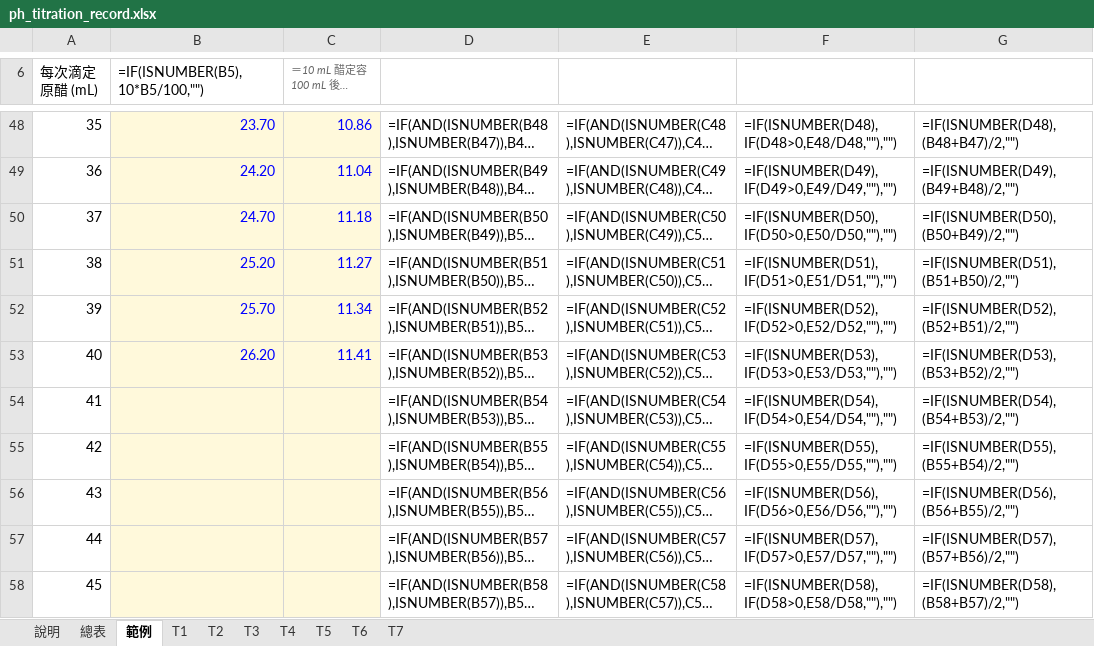
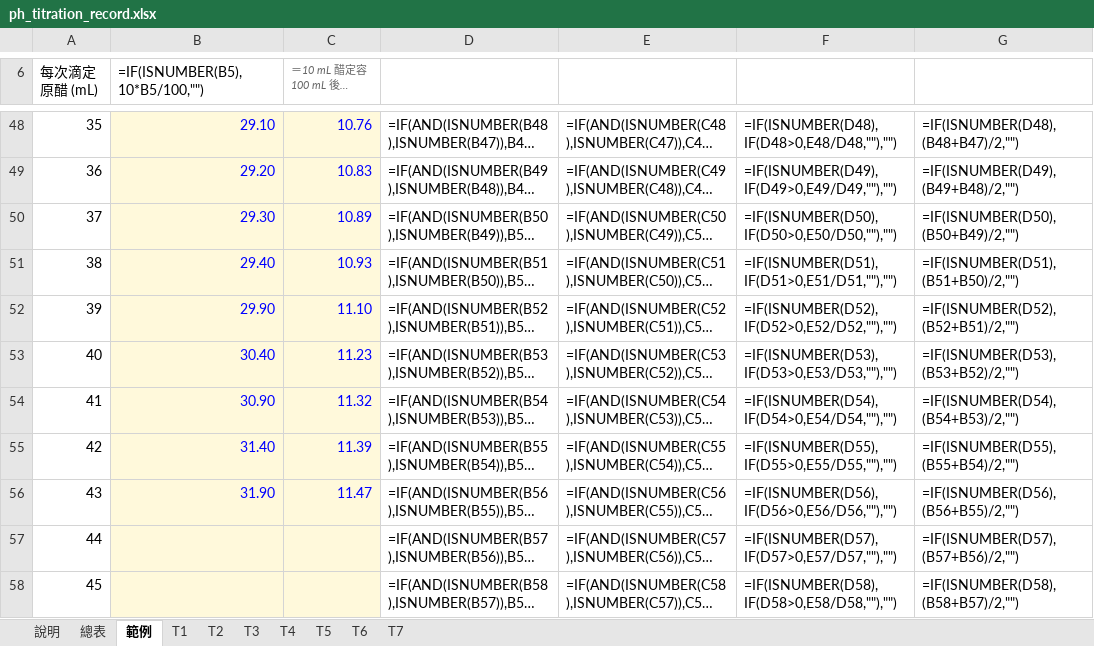
Before and after one commit to Tai-ShengYeh/food-analysis-lab, an Excel workbook: labs/wx_vinegar_acid/ph_titration_record.xlsx, sheet 範例, drawn as a sheet; only a part is shown, gaps mark what is left out; long unchanged cells end in …; values as stored, in another font and other column widths than the file's, no borders; formulas without a stored value are shown as written; charts and pictures not drawn; the diff covers the shown part only; the diff names each change by its address in the sheet, - before the commit and + after, or states it on an @@ line.

```diff
--- a/labs/wx_vinegar_acid/ph_titration_record.xlsx (sheet 範例)
+++ b/labs/wx_vinegar_acid/ph_titration_record.xlsx (sheet 範例)
-B48 (=IF(ISNUMBER(B5),10*B5/100,"")): 23.70
+B48 (=IF(ISNUMBER(B5),10*B5/100,"")): 29.10
-C48 (＝10 mL 醋定容 100 mL 後取的量): 10.86
+C48 (＝10 mL 醋定容 100 mL 後取的量): 10.76
-B49 (=IF(ISNUMBER(B5),10*B5/100,"")): 24.20
+B49 (=IF(ISNUMBER(B5),10*B5/100,"")): 29.20
-C49 (＝10 mL 醋定容 100 mL 後取的量): 11.04
+C49 (＝10 mL 醋定容 100 mL 後取的量): 10.83
-B50 (=IF(ISNUMBER(B5),10*B5/100,"")): 24.70
+B50 (=IF(ISNUMBER(B5),10*B5/100,"")): 29.30
-C50 (＝10 mL 醋定容 100 mL 後取的量): 11.18
+C50 (＝10 mL 醋定容 100 mL 後取的量): 10.89
-B51 (=IF(ISNUMBER(B5),10*B5/100,"")): 25.20
+B51 (=IF(ISNUMBER(B5),10*B5/100,"")): 29.40
-C51 (＝10 mL 醋定容 100 mL 後取的量): 11.27
+C51 (＝10 mL 醋定容 100 mL 後取的量): 10.93
-B52 (=IF(ISNUMBER(B5),10*B5/100,"")): 25.70
+B52 (=IF(ISNUMBER(B5),10*B5/100,"")): 29.90
-C52 (＝10 mL 醋定容 100 mL 後取的量): 11.34
+C52 (＝10 mL 醋定容 100 mL 後取的量): 11.10
-B53 (=IF(ISNUMBER(B5),10*B5/100,"")): 26.20
+B53 (=IF(ISNUMBER(B5),10*B5/100,"")): 30.40
-C53 (＝10 mL 醋定容 100 mL 後取的量): 11.41
+C53 (＝10 mL 醋定容 100 mL 後取的量): 11.23
-B54 (=IF(ISNUMBER(B5),10*B5/100,"")): (empty)
+B54 (=IF(ISNUMBER(B5),10*B5/100,"")): 30.90
-C54 (＝10 mL 醋定容 100 mL 後取的量): (empty)
+C54 (＝10 mL 醋定容 100 mL 後取的量): 11.32
-B55 (=IF(ISNUMBER(B5),10*B5/100,"")): (empty)
+B55 (=IF(ISNUMBER(B5),10*B5/100,"")): 31.40
-C55 (＝10 mL 醋定容 100 mL 後取的量): (empty)
+C55 (＝10 mL 醋定容 100 mL 後取的量): 11.39
-B56 (=IF(ISNUMBER(B5),10*B5/100,"")): (empty)
+B56 (=IF(ISNUMBER(B5),10*B5/100,"")): 31.90
-C56 (＝10 mL 醋定容 100 mL 後取的量): (empty)
+C56 (＝10 mL 醋定容 100 mL 後取的量): 11.47
```
Also changed, not shown: 61 edited cells elsewhere in this sheet, 1 other file.
